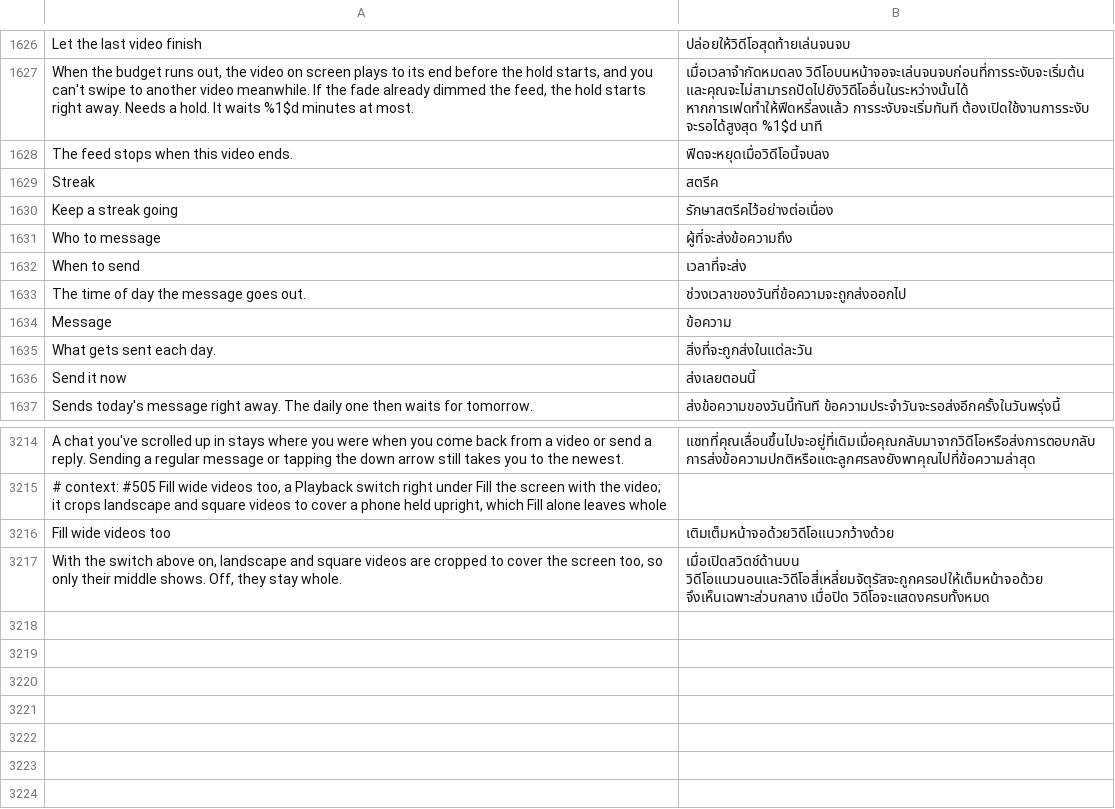
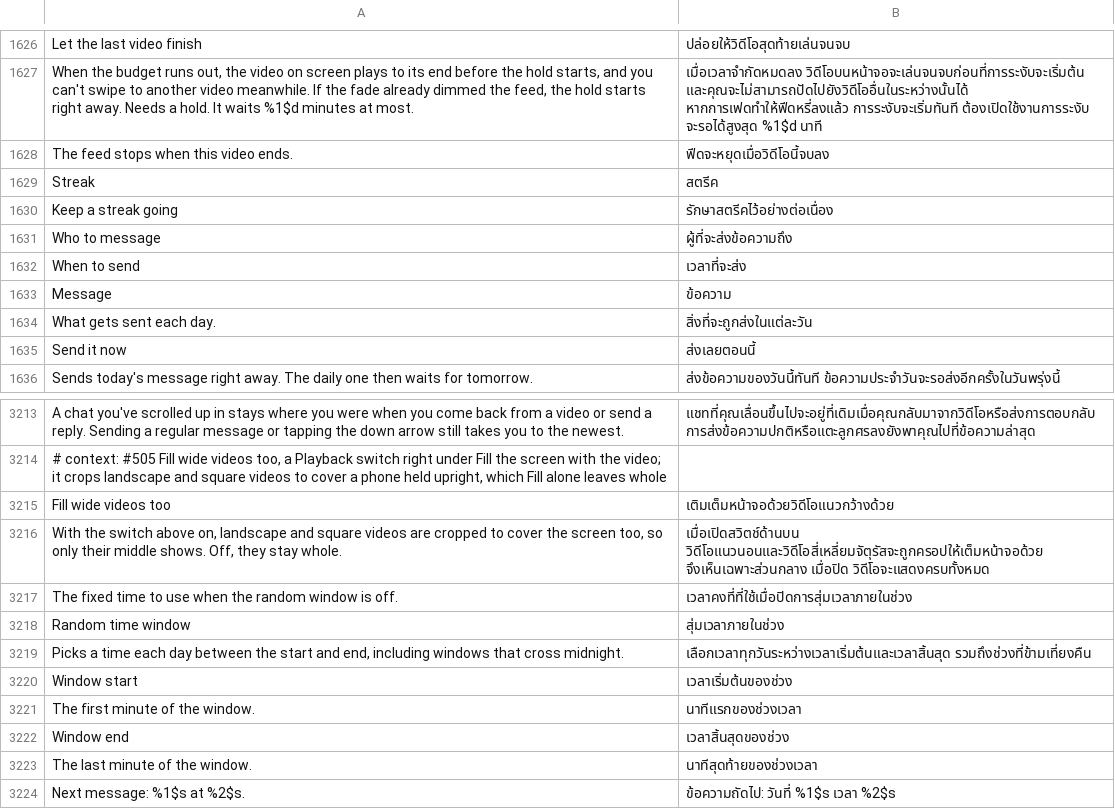
Before and after one commit to SysAdminDoc/HushFeed, a TSV file: extensions/tiktok/src/main/l10n/th.tsv, drawn as a sheet; only a part is shown, gaps mark what is left out.

```diff
--- a/extensions/tiktok/src/main/l10n/th.tsv
+++ b/extensions/tiktok/src/main/l10n/th.tsv
@@ -1632,3 +1632,2 @@ Who to message	ผู้ที่จะส่งข้อความถึง
 When to send	เวลาที่จะส่ง
-The time of day the message goes out.	ช่วงเวลาของวันที่ข้อความจะถูกส่งออกไป
 Message	ข้อความ
@@ -3217 +3216,9 @@ Fill wide videos too	เติมเต็มหน้าจอด้วยว
 With the switch above on, landscape and square videos are cropped to cover the screen too, so only their middle shows. Off, they stay whole.	เมื่อเปิดสวิตช์ด้านบน วิดีโอแนวนอนและวิดีโอสี่เหลี่ยมจัตุรัสจะถูกครอปให้เต็มหน้าจอด้วย จึงเห็นเฉพาะส่วนกลาง เมื่อปิด วิดีโอจะแสดงครบทั้งหมด
+The fixed time to use when the random window is off.	เวลาคงที่ที่ใช้เมื่อปิดการสุ่มเวลาภายในช่วง
+Random time window	สุ่มเวลาภายในช่วง
+Picks a time each day between the start and end, including windows that cross midnight.	เลือกเวลาทุกวันระหว่างเวลาเริ่มต้นและเวลาสิ้นสุด รวมถึงช่วงที่ข้ามเที่ยงคืน
+Window start	เวลาเริ่มต้นของช่วง
+The first minute of the window.	นาทีแรกของช่วงเวลา
+Window end	เวลาสิ้นสุดของช่วง
+The last minute of the window.	นาทีสุดท้ายของช่วงเวลา
+Next message: %1$s at %2$s.	ข้อความถัดไป: วันที่ %1$s เวลา %2$s
```
Also changed, not shown: extensions/tiktok/src/main/l10n/ar.tsv, extensions/tiktok/src/main/l10n/az.tsv, 33 other files.
